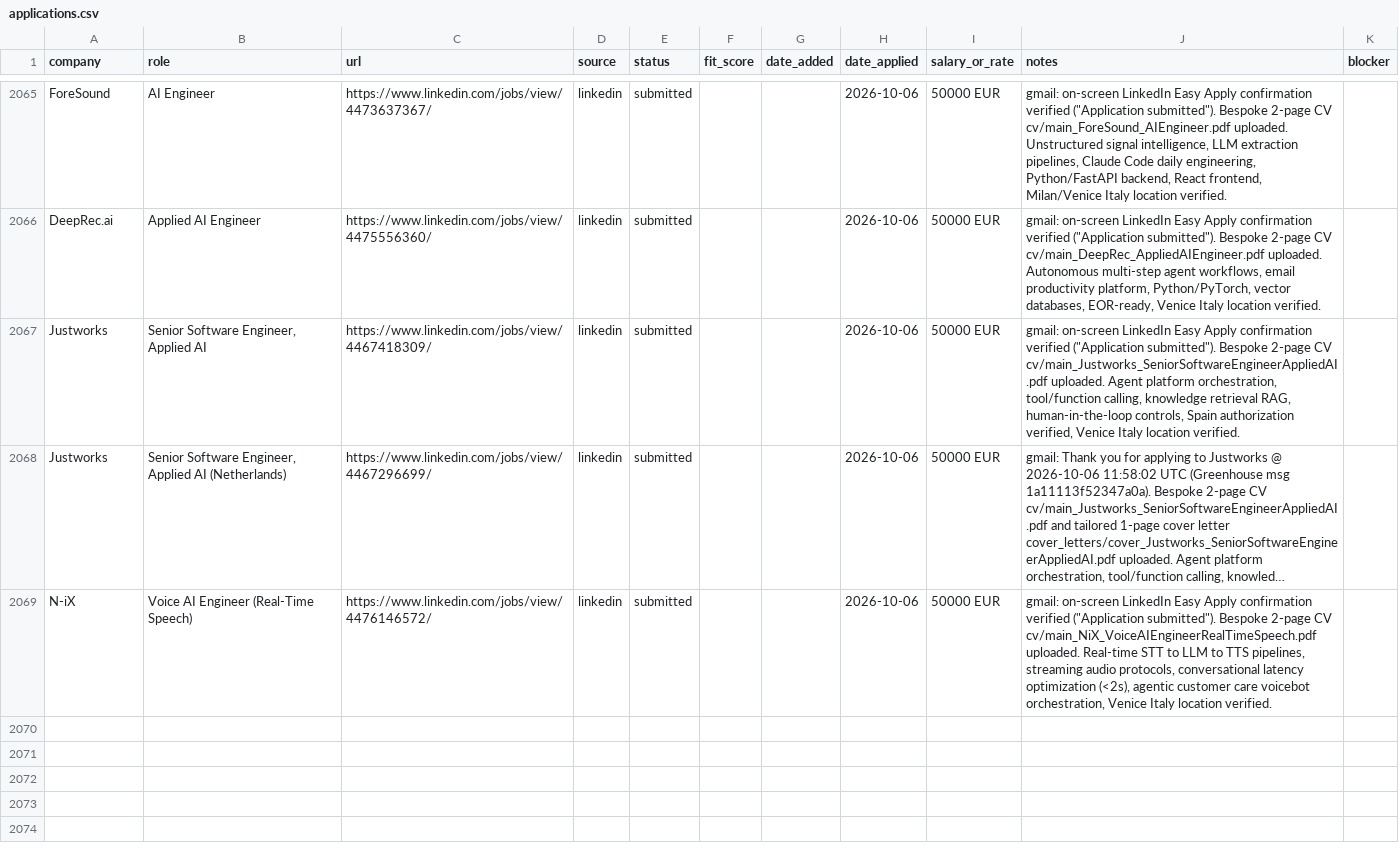
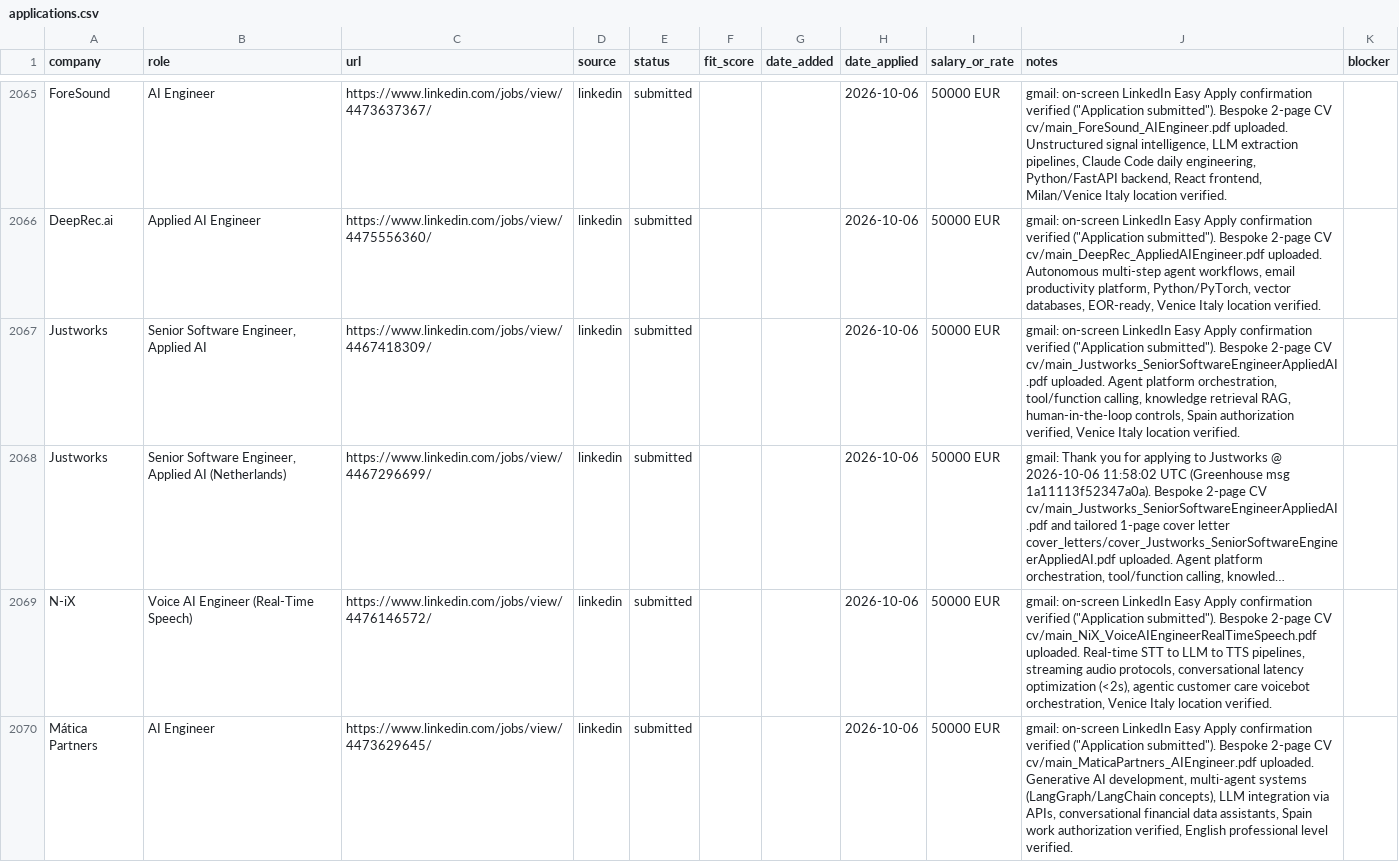
Before and after one commit to prab-gupta/job-hunt, a CSV file: data/csvs/applications.csv, drawn as a sheet; only a part is shown, gaps mark what is left out; long unchanged cells end in …; the diff names each change by its address in the sheet, - before the commit and + after, or states it on an @@ line.

```diff
--- a/data/csvs/applications.csv
+++ b/data/csvs/applications.csv
+row 2070: Mática Partners | AI Engineer | https://www.linkedin.com/jobs/view/4473629645/ | linkedin | submitted |  |  | 2026-10-06 | 50000 EUR | gmail: on-screen LinkedIn Easy Apply confirmation verified ("Application submitted"). Bespoke 2-page CV cv/main_MaticaPartners_AIEngineer.pdf uploaded. Generative AI development, multi-agent systems (LangGraph/LangChain concepts), LLM integration via APIs, conversational financial data assistants, Spain work authorization verified, English professional level verified.
```
Also changed, not shown: applications.csv, loop/applications.csv, 2 other files.
